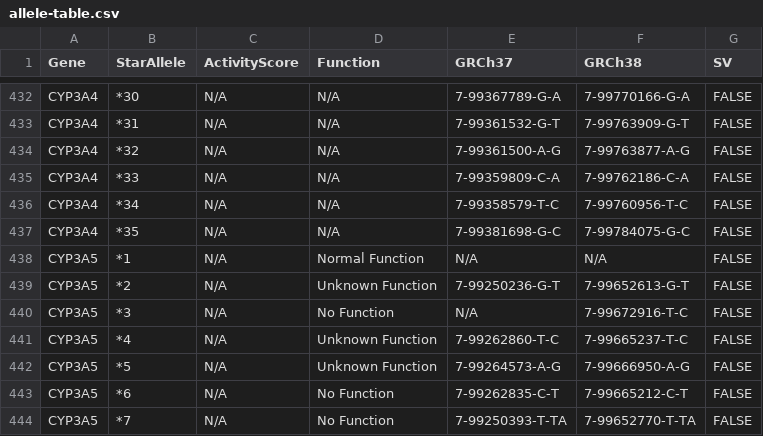
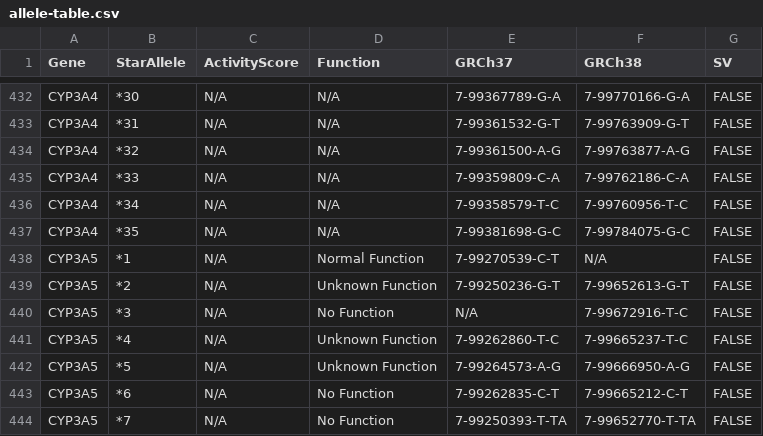
Before and after one commit to sbslee/pypgx, a CSV file: pypgx/api/data/allele-table.csv, drawn as a sheet; only a part is shown, gaps mark what is left out.

```diff
--- a/pypgx/api/data/allele-table.csv
+++ b/pypgx/api/data/allele-table.csv
@@ -437,3 +437,3 @@ CYP3A4,*34,N/A,N/A,7-99358579-T-C,7-99760956-T-C,FALSE
 CYP3A4,*35,N/A,N/A,7-99381698-G-C,7-99784075-G-C,FALSE
-CYP3A5,*1,N/A,Normal Function,N/A,N/A,FALSE
+CYP3A5,*1,N/A,Normal Function,7-99270539-C-T,N/A,FALSE
 CYP3A5,*2,N/A,Unknown Function,7-99250236-G-T,7-99652613-G-T,FALSE
```
Also changed, not shown: pypgx/api/data/variant-table.csv, 5 other files.
